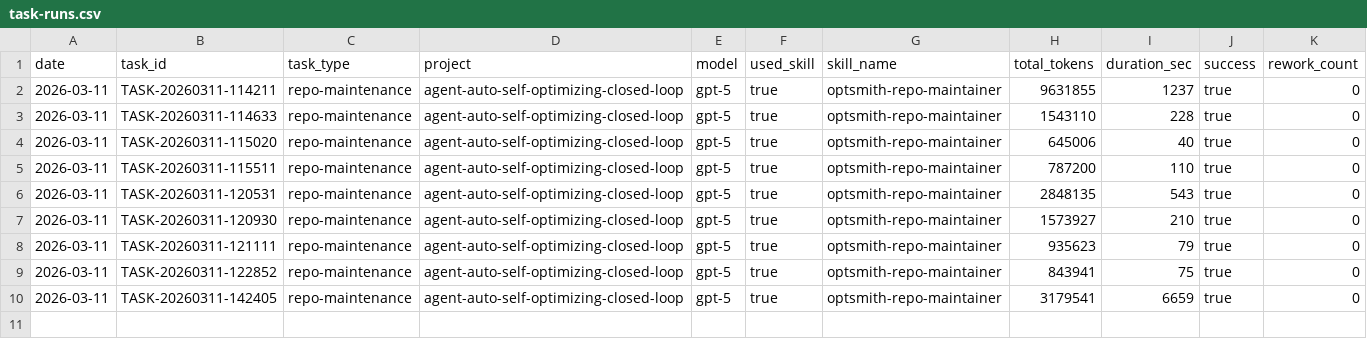
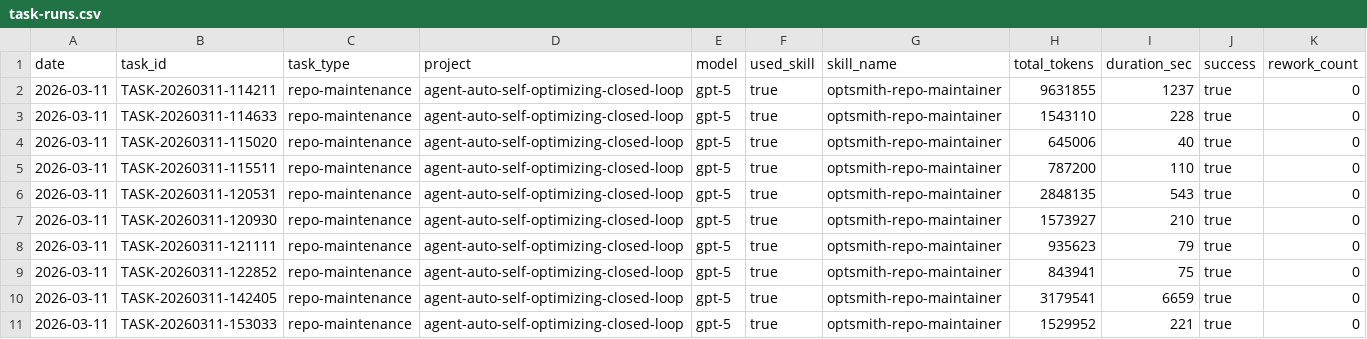
Before and after one commit to korilin/agent-auto-self-optimizing-closed-loop, a CSV file: .agents/optsmith-data/metrics/task-runs.csv, drawn as a sheet; the diff names each change by its address in the sheet, - before the commit and + after, or states it on an @@ line.

```diff
--- a/.agents/optsmith-data/metrics/task-runs.csv
+++ b/.agents/optsmith-data/metrics/task-runs.csv
+row 11: 2026-03-11 | TASK-20260311-153033 | repo-maintenance | agent-auto-self-optimizing-closed-loop | gpt-5 | true | optsmith-repo-maintainer | 1529952 | 221 | true | 0
```
Also changed, not shown: 2 other files.
